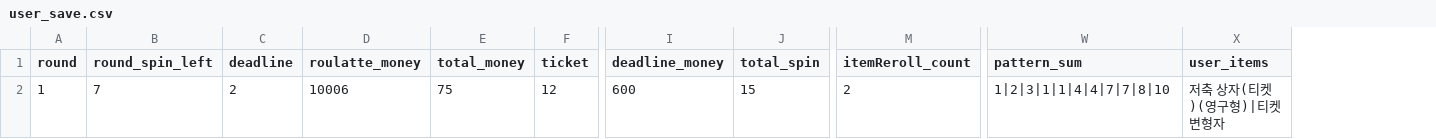
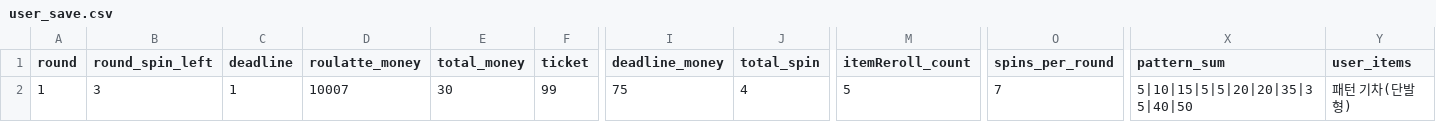
Before and after one commit to bestash1278/Cloverpit, a CSV file: data/user_save.csv, drawn as a sheet; only a part is shown, gaps mark what is left out; addresses are those after the commit; the diff covers the shown part only; the diff names each change by its address in the sheet, - before the commit and + after, or states it on an @@ line.

```diff
--- a/data/user_save.csv
+++ b/data/user_save.csv
+column O (spins_per_round), row 2: 7
-B2 (round_spin_left): 7
+B2 (round_spin_left): 3
-C2 (deadline): 2
+C2 (deadline): 1
-D2 (roulatte_money): 10006
+D2 (roulatte_money): 10007
-E2 (total_money): 75
+E2 (total_money): 30
-F2 (ticket): 12
+F2 (ticket): 99
-I2 (deadline_money): 600
+I2 (deadline_money): 75
-J2 (total_spin): 15
+J2 (total_spin): 4
-M2 (itemReroll_count): 2
+M2 (itemReroll_count): 5
-X2 (pattern_sum): 1|2|3|1|1|4|4|7|7|8|10
+X2 (pattern_sum): 5|10|15|5|5|20|20|35|35|40|50
-Y2 (user_items): 저축 상자(티켓)(영구형)|티켓 변형자
+Y2 (user_items): 패턴 기차(단발형)
```
Also changed, not shown: 1 edited cell elsewhere in this file, 13 other files.
